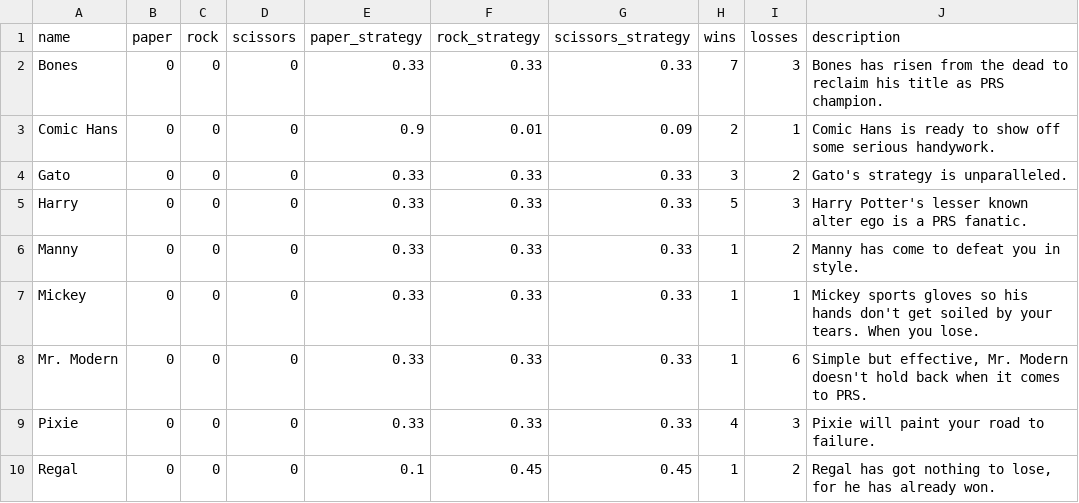
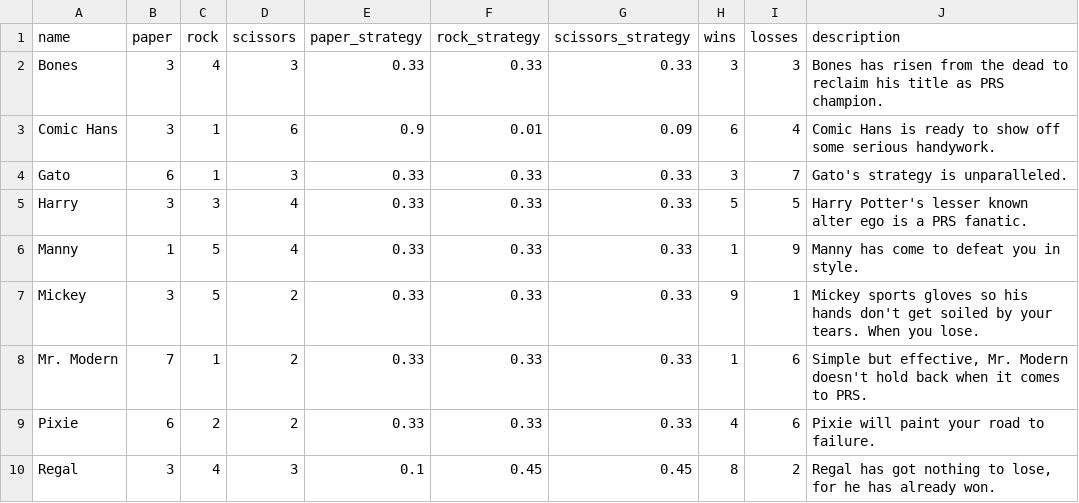
Before and after one commit to siran2020/PRS-SN, a CSV file: data/villains.csv, drawn as a sheet; only a part is shown; the diff covers the shown part only.

```diff
--- a/data/villains.csv
+++ b/data/villains.csv
@@ -1,10 +1,10 @@
 name,paper,rock,scissors,paper_strategy,rock_strategy,scissors_strategy,wins,losses,description
-Bones,0,0,0,0.33,0.33,0.33,7,3,"Bones has risen from the dead to reclaim his title as PRS champion."
-Comic Hans,0,0,0,0.9,0.01,0.09,2,1,"Comic Hans is ready to show off some serious handywork."
-Gato,0,0,0,0.33,0.33,0.33,3,2,"Gato's strategy is unparalleled."
-Harry,0,0,0,0.33,0.33,0.33,5,3,"Harry Potter's lesser known alter ego is a PRS fanatic."
-Manny,0,0,0,0.33,0.33,0.33,1,2,"Manny has come to defeat you in style."
-Mickey,0,0,0,0.33,0.33,0.33,1,1,"Mickey sports gloves so his hands don't get soiled by your tears. When you lose."
-Mr. Modern,0,0,0,0.33,0.33,0.33,1,6,"Simple but effective, Mr. Modern doesn't hold back when it comes to PRS."
-Pixie,0,0,0,0.33,0.33,0.33,4,3,"Pixie will paint your road to failure."
-Regal,0,0,0,0.1,0.45,0.45,1,2,"Regal has got nothing to lose, for he has already won."
+Bones,3,4,3,0.33,0.33,0.33,3,3,"Bones has risen from the dead to reclaim his title as PRS champion."
+Comic Hans,3,1,6,0.9,0.01,0.09,6,4,"Comic Hans is ready to show off some serious handywork."
+Gato,6,1,3,0.33,0.33,0.33,3,7,"Gato's strategy is unparalleled."
+Harry,3,3,4,0.33,0.33,0.33,5,5,"Harry Potter's lesser known alter ego is a PRS fanatic."
+Manny,1,5,4,0.33,0.33,0.33,1,9,"Manny has come to defeat you in style."
+Mickey,3,5,2,0.33,0.33,0.33,9,1,"Mickey sports gloves so his hands don't get soiled by your tears. When you lose."
+Mr. Modern,7,1,2,0.33,0.33,0.33,1,6,"Simple but effective, Mr. Modern doesn't hold back when it comes to PRS."
+Pixie,6,2,2,0.33,0.33,0.33,4,6,"Pixie will paint your road to failure."
+Regal,3,4,3,0.1,0.45,0.45,8,2,"Regal has got nothing to lose, for he has already won."
```
Also changed, not shown: 13 edited cells elsewhere in this file, 1 other file.
